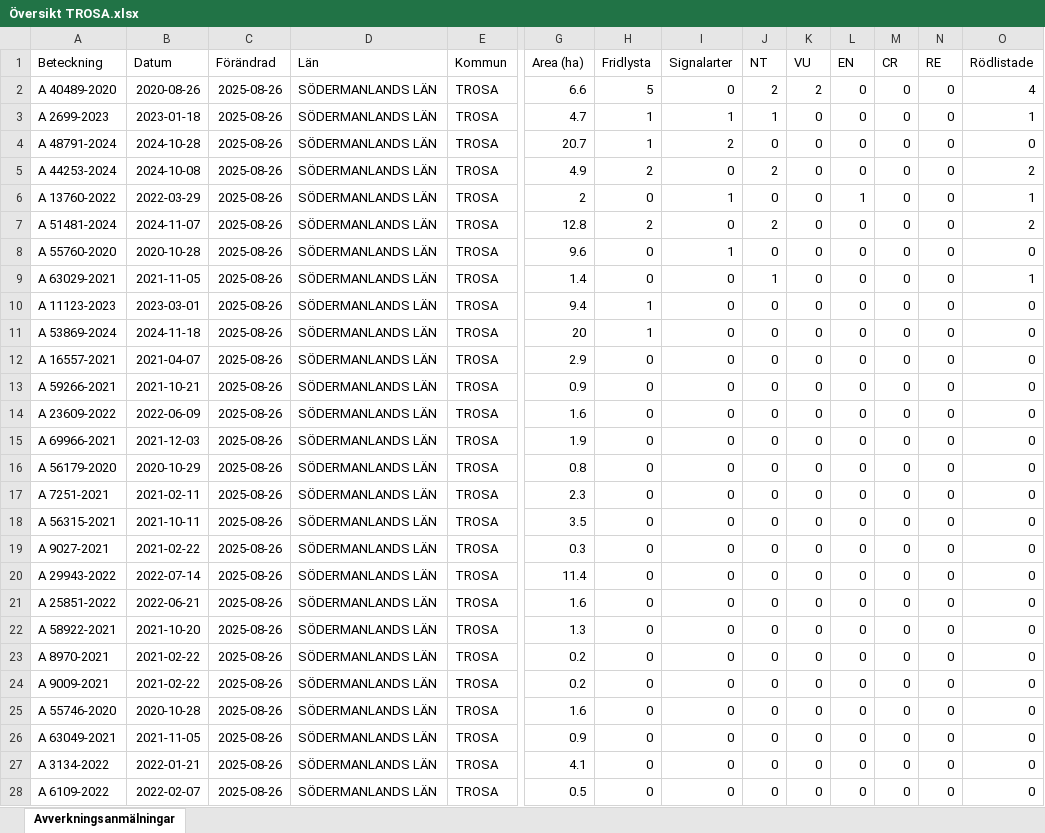
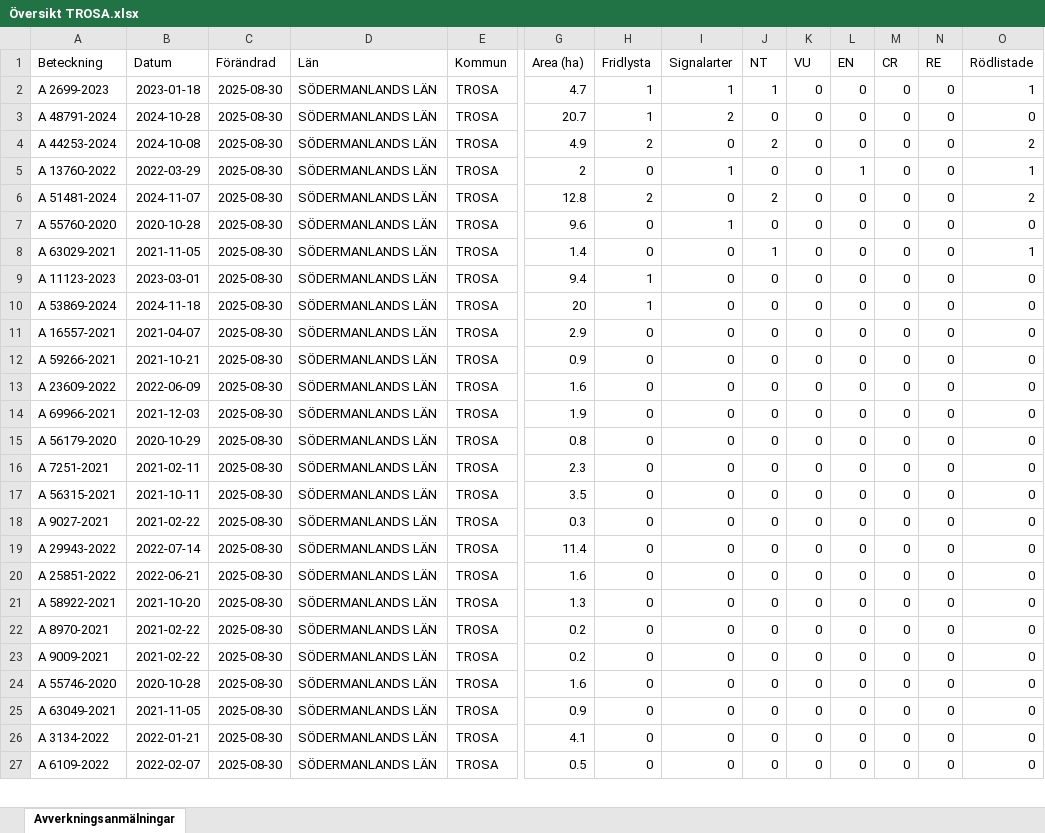
Before and after one commit to klasma/Logging_0488, an Excel workbook: Översikt TROSA.xlsx, sheet Avverkningsanmälningar, drawn as a sheet; only a part is shown, gaps mark what is left out; values as stored, in another font and other column widths than the file's, no borders; removed rows and columns are numbered as before the commit, all else as after; rows hold the shown columns only; the diff covers the shown part only; the diff names each change by its address in the sheet, - before the commit and + after, or states it on an @@ line.

```diff
--- a/Översikt TROSA.xlsx (sheet Avverkningsanmälningar)
+++ b/Översikt TROSA.xlsx (sheet Avverkningsanmälningar)
-row 2: A 40489-2020 | 2020-08-26 | 2025-08-26 | SÖDERMANLANDS LÄN | TROSA | 6.6 | 5 | 0 | 2 | 2 | 0 | 0 | 0 | 4
-C2:C27 (Förändrad): 2025-08-26
+C2:C27 (Förändrad): 2025-08-30
```
Also changed, not shown: 12 added rows, 13 removed rows and 42 edited cells elsewhere in this sheet, artfynd/A 11123-2023 artfynd.xlsx, artfynd/A 13760-2022 artfynd.xlsx, 56 other files.
